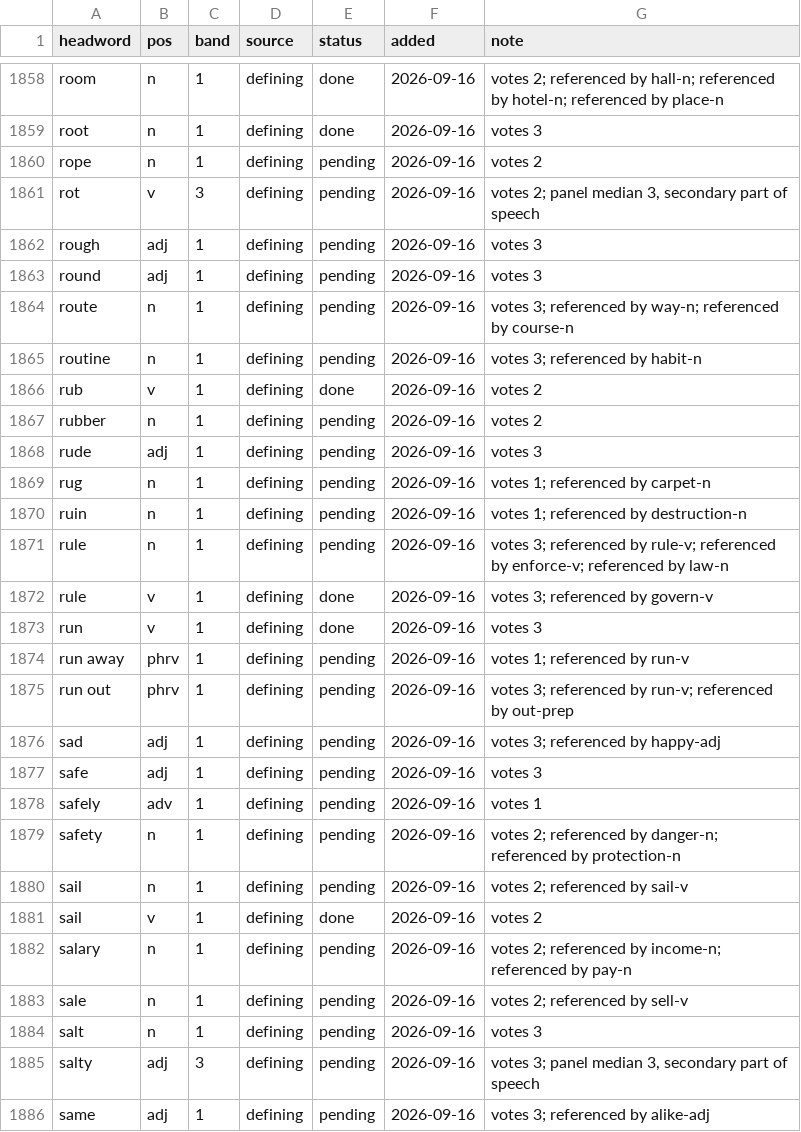
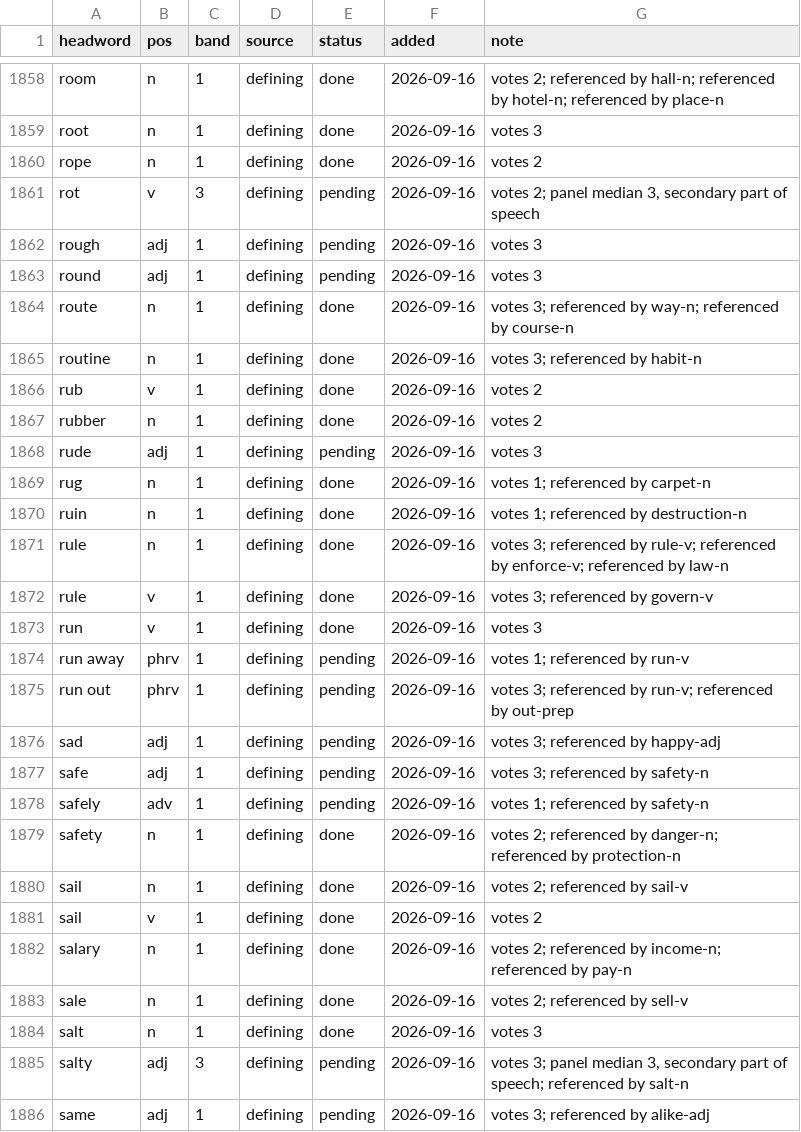
Before and after one commit to tkgally/eex-dict, a TSV file: headwords/queue.tsv, drawn as a sheet; only a part is shown, gaps mark what is left out; the diff covers the shown part only.

```diff
--- a/headwords/queue.tsv
+++ b/headwords/queue.tsv
@@ -1859,3 +1859,3 @@ room	n	1	defining	done	2026-09-16	votes 2; referenced by hall-n; referenced by h
 root	n	1	defining	done	2026-09-16	votes 3
-rope	n	1	defining	pending	2026-09-16	votes 2
+rope	n	1	defining	done	2026-09-16	votes 2
 rot	v	3	defining	pending	2026-09-16	votes 2; panel median 3, secondary part of speech
@@ -1863,10 +1863,10 @@ rough	adj	1	defining	pending	2026-09-16	votes 3
 round	adj	1	defining	pending	2026-09-16	votes 3
-route	n	1	defining	pending	2026-09-16	votes 3; referenced by way-n; referenced by course-n
-routine	n	1	defining	pending	2026-09-16	votes 3; referenced by habit-n
+route	n	1	defining	done	2026-09-16	votes 3; referenced by way-n; referenced by course-n
+routine	n	1	defining	done	2026-09-16	votes 3; referenced by habit-n
 rub	v	1	defining	done	2026-09-16	votes 2
-rubber	n	1	defining	pending	2026-09-16	votes 2
+rubber	n	1	defining	done	2026-09-16	votes 2
 rude	adj	1	defining	pending	2026-09-16	votes 3
-rug	n	1	defining	pending	2026-09-16	votes 1; referenced by carpet-n
-ruin	n	1	defining	pending	2026-09-16	votes 1; referenced by destruction-n
-rule	n	1	defining	pending	2026-09-16	votes 3; referenced by rule-v; referenced by enforce-v; referenced by law-n
+rug	n	1	defining	done	2026-09-16	votes 1; referenced by carpet-n
+ruin	n	1	defining	done	2026-09-16	votes 1; referenced by destruction-n
+rule	n	1	defining	done	2026-09-16	votes 3; referenced by rule-v; referenced by enforce-v; referenced by law-n
 rule	v	1	defining	done	2026-09-16	votes 3; referenced by govern-v
@@ -1876,11 +1876,11 @@ run out	phrv	1	defining	pending	2026-09-16	votes 3; referenced by run-v; referen
 sad	adj	1	defining	pending	2026-09-16	votes 3; referenced by happy-adj
-safe	adj	1	defining	pending	2026-09-16	votes 3
-safely	adv	1	defining	pending	2026-09-16	votes 1
-safety	n	1	defining	pending	2026-09-16	votes 2; referenced by danger-n; referenced by protection-n
-sail	n	1	defining	pending	2026-09-16	votes 2; referenced by sail-v
+safe	adj	1	defining	pending	2026-09-16	votes 3; referenced by safety-n
+safely	adv	1	defining	pending	2026-09-16	votes 1; referenced by safety-n
+safety	n	1	defining	done	2026-09-16	votes 2; referenced by danger-n; referenced by protection-n
+sail	n	1	defining	done	2026-09-16	votes 2; referenced by sail-v
 sail	v	1	defining	done	2026-09-16	votes 2
-salary	n	1	defining	pending	2026-09-16	votes 2; referenced by income-n; referenced by pay-n
-sale	n	1	defining	pending	2026-09-16	votes 2; referenced by sell-v
-salt	n	1	defining	pending	2026-09-16	votes 3
-salty	adj	3	defining	pending	2026-09-16	votes 3; panel median 3, secondary part of speech
+salary	n	1	defining	done	2026-09-16	votes 2; referenced by income-n; referenced by pay-n
+sale	n	1	defining	done	2026-09-16	votes 2; referenced by sell-v
+salt	n	1	defining	done	2026-09-16	votes 3
+salty	adj	3	defining	pending	2026-09-16	votes 3; panel median 3, secondary part of speech; referenced by salt-n
 same	adj	1	defining	pending	2026-09-16	votes 3; referenced by alike-adj
```
Also changed, not shown: 23 added rows and 18 edited cells elsewhere in this file, 42 other files.
